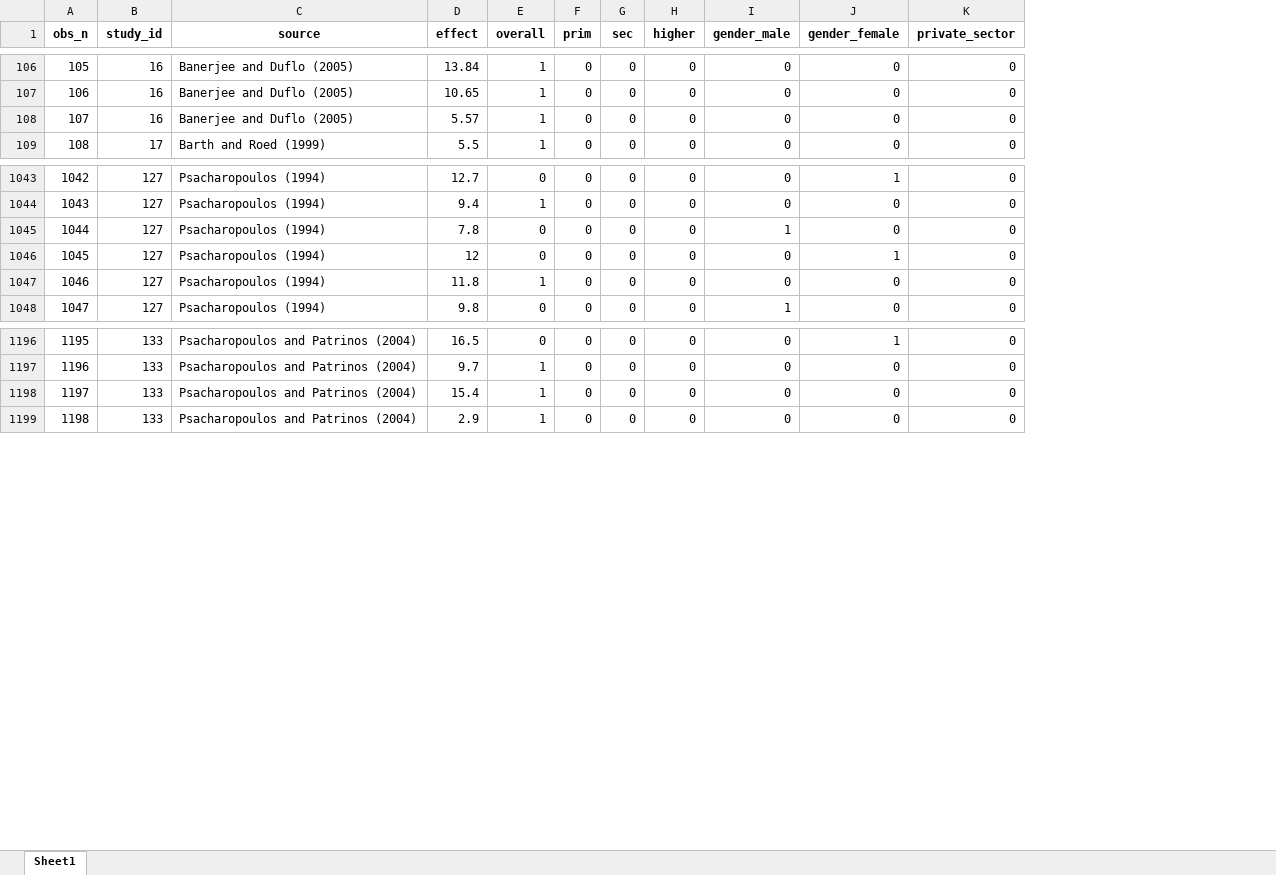
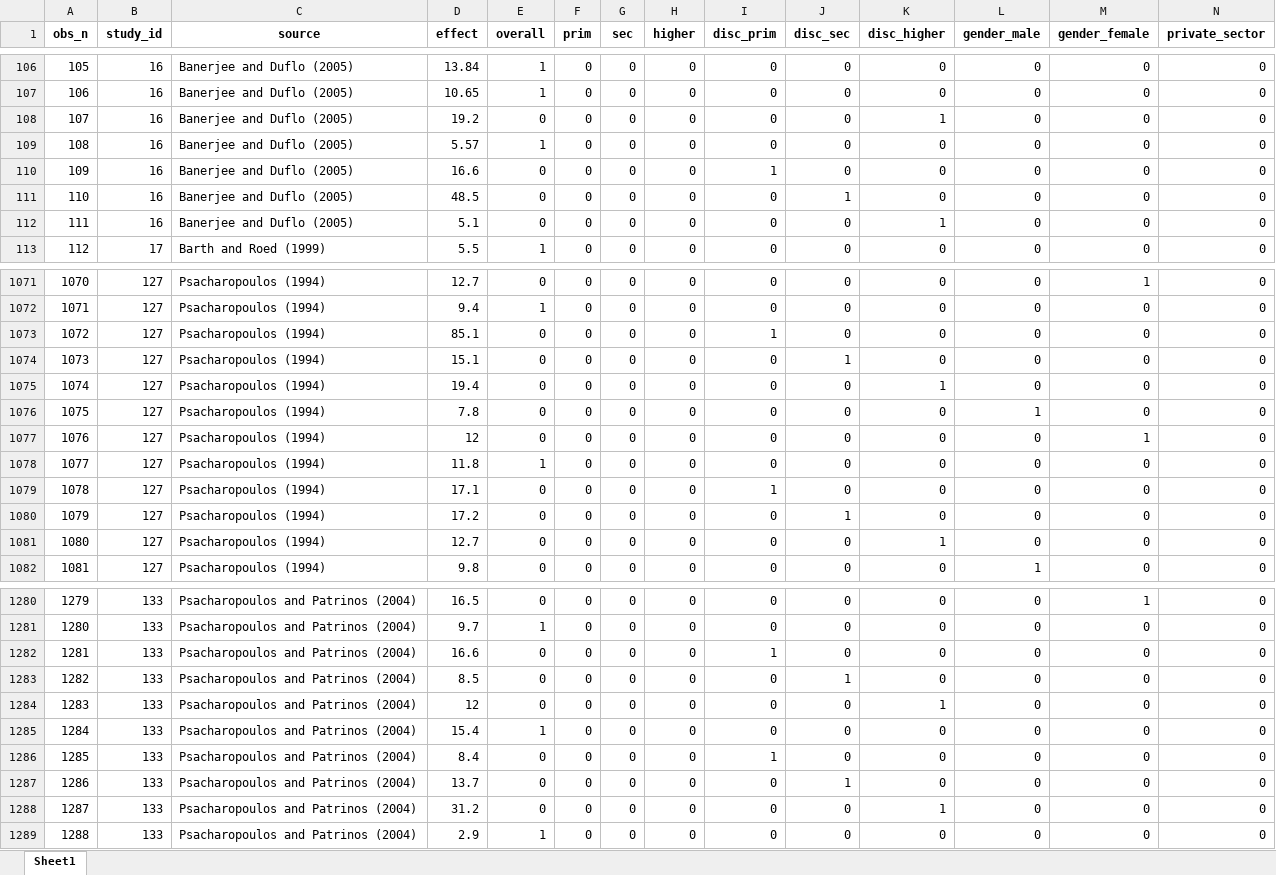
Before and after one commit to PetrCala/Diploma-Thesis, an Excel workbook: Data/P&P python preprocessing/PP_preprocessed.xlsx, sheet Sheet1, drawn as a sheet; only a part is shown, gaps mark what is left out; values as stored, in another font and other column widths than the file's, no borders; addresses are those after the commit; rows hold the shown columns only; the diff covers the shown part only; the diff names each change by its address in the sheet, - before the commit and + after, or states it on an @@ line.

```diff
--- a/Data/P&P python preprocessing/PP_preprocessed.xlsx (sheet Sheet1)
+++ b/Data/P&P python preprocessing/PP_preprocessed.xlsx (sheet Sheet1)
+column I (disc_prim), rows 106-107: 0 | 0; row 109: 0; row 113: 0; rows 1071-1072: 0 | 0; rows 1076-1078: all 0; row 1082: 0; rows 1280-1281: 0 | 0; row 1285: 0; row 1289: 0
+column J (disc_sec), rows 106-107: 0 | 0; row 109: 0; row 113: 0; rows 1071-1072: 0 | 0; rows 1076-1078: all 0; row 1082: 0; rows 1280-1281: 0 | 0; row 1285: 0; row 1289: 0
+column K (disc_higher), rows 106-107: 0 | 0; row 109: 0; row 113: 0; rows 1071-1072: 0 | 0; rows 1076-1078: all 0; row 1082: 0; rows 1280-1281: 0 | 0; row 1285: 0; row 1289: 0
+row 108: 107 | 16 | Banerjee and Duflo (2005) | 19.2 | 0 | 0 | 0 | 0 | 0 | 0 | 1 | 0 | 0 | 0
@@ column A (obs_n) renumbered from row 109 down @@
+row 110: 109 | 16 | Banerjee and Duflo (2005) | 16.6 | 0 | 0 | 0 | 0 | 1 | 0 | 0 | 0 | 0 | 0
+row 111: 110 | 16 | Banerjee and Duflo (2005) | 48.5 | 0 | 0 | 0 | 0 | 0 | 1 | 0 | 0 | 0 | 0
+row 112: 111 | 16 | Banerjee and Duflo (2005) | 5.1 | 0 | 0 | 0 | 0 | 0 | 0 | 1 | 0 | 0 | 0
+row 1073: 1072 | 127 | Psacharopoulos (1994) | 85.1 | 0 | 0 | 0 | 0 | 1 | 0 | 0 | 0 | 0 | 0
+row 1074: 1073 | 127 | Psacharopoulos (1994) | 15.1 | 0 | 0 | 0 | 0 | 0 | 1 | 0 | 0 | 0 | 0
+row 1075: 1074 | 127 | Psacharopoulos (1994) | 19.4 | 0 | 0 | 0 | 0 | 0 | 0 | 1 | 0 | 0 | 0
+row 1079: 1078 | 127 | Psacharopoulos (1994) | 17.1 | 0 | 0 | 0 | 0 | 1 | 0 | 0 | 0 | 0 | 0
+row 1080: 1079 | 127 | Psacharopoulos (1994) | 17.2 | 0 | 0 | 0 | 0 | 0 | 1 | 0 | 0 | 0 | 0
+row 1081: 1080 | 127 | Psacharopoulos (1994) | 12.7 | 0 | 0 | 0 | 0 | 0 | 0 | 1 | 0 | 0 | 0
+row 1282: 1281 | 133 | Psacharopoulos and Patrinos (2004) | 16.6 | 0 | 0 | 0 | 0 | 1 | 0 | 0 | 0 | 0 | 0
+row 1283: 1282 | 133 | Psacharopoulos and Patrinos (2004) | 8.5 | 0 | 0 | 0 | 0 | 0 | 1 | 0 | 0 | 0 | 0
+row 1284: 1283 | 133 | Psacharopoulos and Patrinos (2004) | 12 | 0 | 0 | 0 | 0 | 0 | 0 | 1 | 0 | 0 | 0
+row 1286: 1285 | 133 | Psacharopoulos and Patrinos (2004) | 8.4 | 0 | 0 | 0 | 0 | 1 | 0 | 0 | 0 | 0 | 0
+row 1287: 1286 | 133 | Psacharopoulos and Patrinos (2004) | 13.7 | 0 | 0 | 0 | 0 | 0 | 1 | 0 | 0 | 0 | 0
+row 1288: 1287 | 133 | Psacharopoulos and Patrinos (2004) | 31.2 | 0 | 0 | 0 | 0 | 0 | 0 | 1 | 0 | 0 | 0
```
Also changed, not shown: 83 added rows elsewhere in this sheet, Data/data_set_master_thesis_cala.xlsx, 1 other file.
